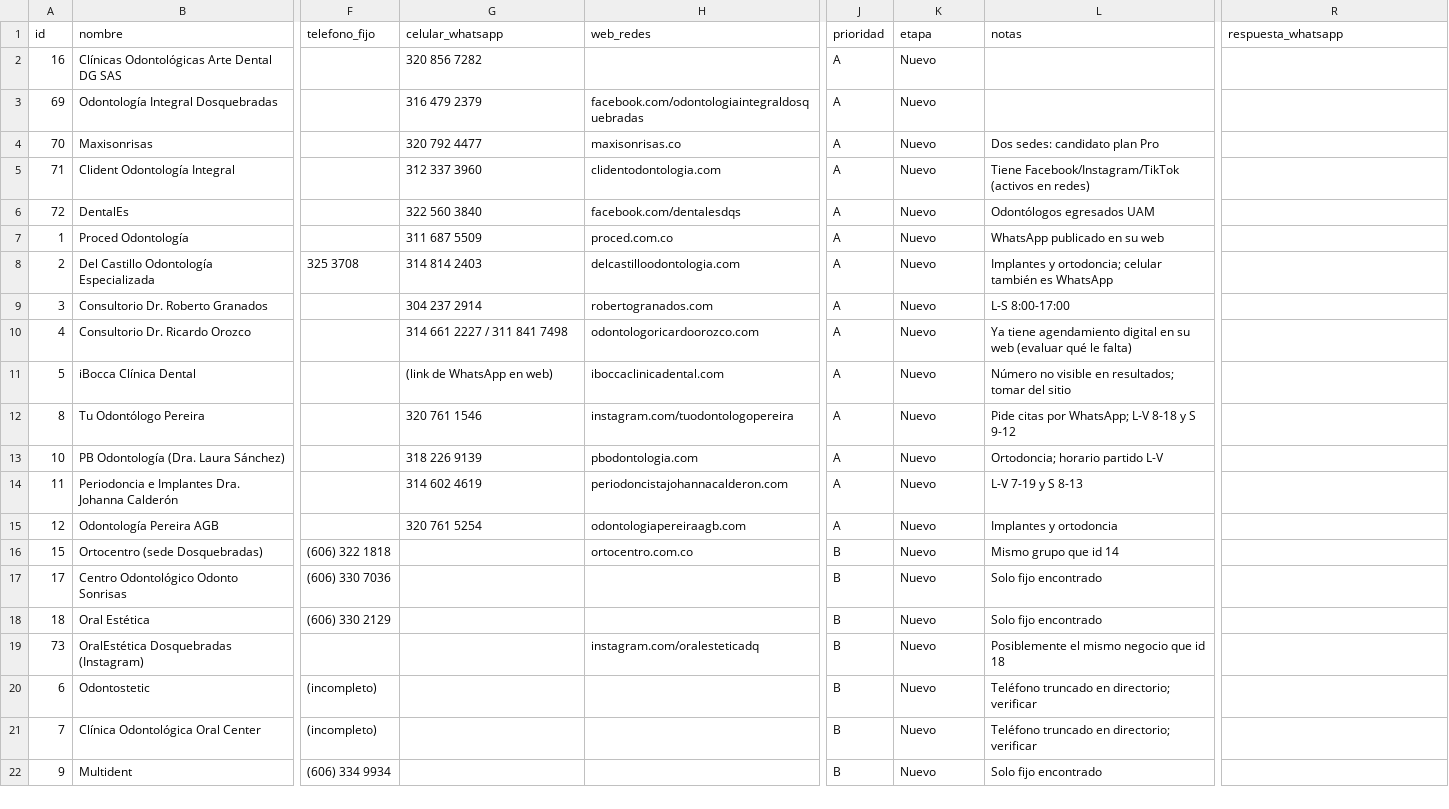
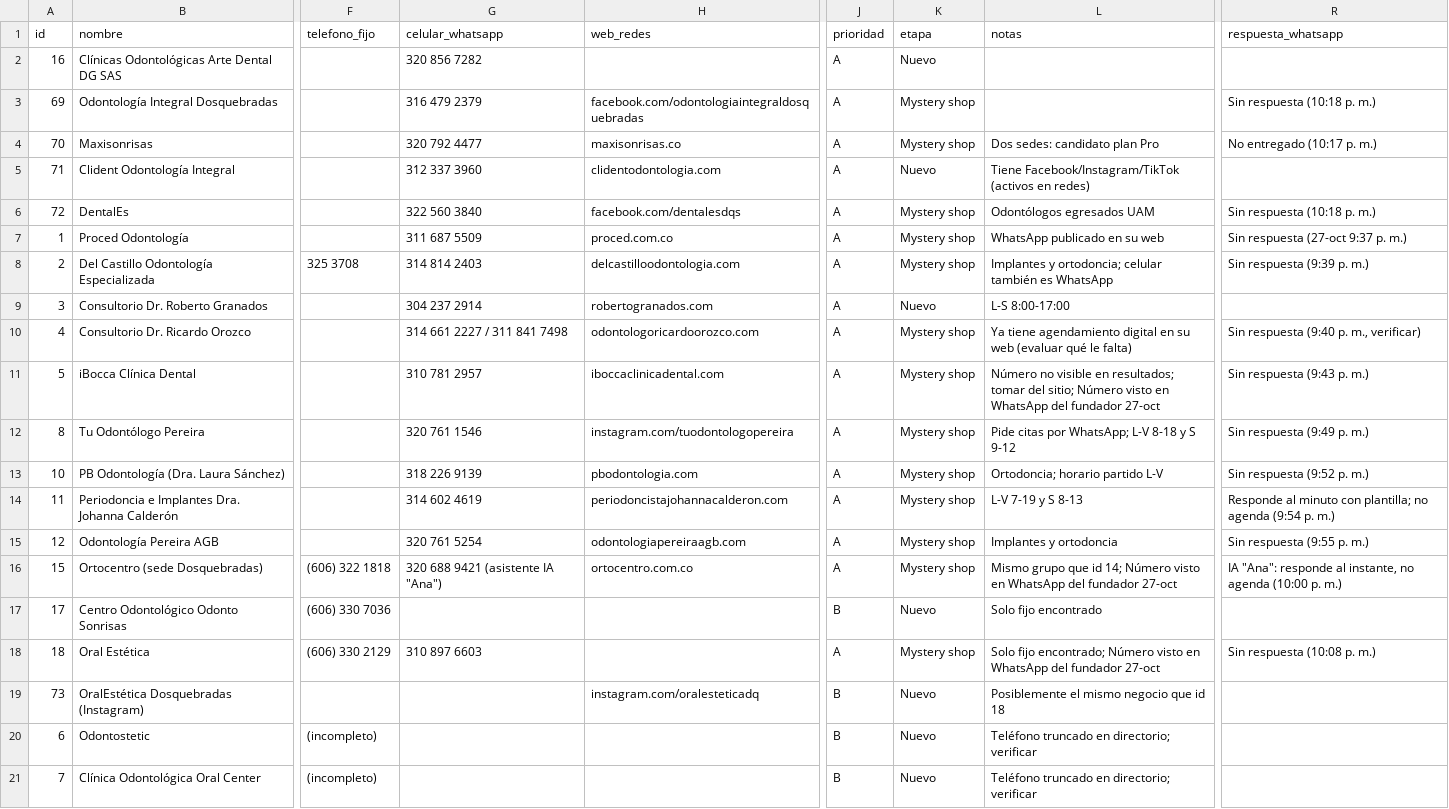
Before and after one commit to Jserna17/BussinesWhitClaude, a CSV file: prospectos/clinicas-dentales.csv, drawn as a sheet; only a part is shown, gaps mark what is left out; the shorter side is filled out with more unchanged rows; the diff covers the shown part only; the diff names each change by its address in the sheet, - before the commit and + after, or states it on an @@ line.

```diff
--- a/prospectos/clinicas-dentales.csv
+++ b/prospectos/clinicas-dentales.csv
-K3:K4 (etapa): Nuevo
+K3:K4 (etapa): Mystery shop
-R3 (respuesta_whatsapp): (empty)
+R3 (respuesta_whatsapp): Sin respuesta (10:18 p. m.)
-R4 (respuesta_whatsapp): (empty)
+R4 (respuesta_whatsapp): No entregado (10:17 p. m.)
-K6:K8 (etapa): Nuevo
+K6:K8 (etapa): Mystery shop
-R6 (respuesta_whatsapp): (empty)
+R6 (respuesta_whatsapp): Sin respuesta (10:18 p. m.)
-R7 (respuesta_whatsapp): (empty)
+R7 (respuesta_whatsapp): Sin respuesta (27-oct 9:37 p. m.)
-R8 (respuesta_whatsapp): (empty)
+R8 (respuesta_whatsapp): Sin respuesta (9:39 p. m.)
-K10:K16 (etapa): Nuevo
+K10:K16 (etapa): Mystery shop
-R10 (respuesta_whatsapp): (empty)
+R10 (respuesta_whatsapp): Sin respuesta (9:40 p. m., verificar)
-G11 (celular_whatsapp): (link de WhatsApp en web)
+G11 (celular_whatsapp): 310 781 2957
-L11 (notas): …tomar del sitio
+L11 (notas): …tomar del sitio; Número visto en WhatsApp del fundador 27-oct
-R11 (respuesta_whatsapp): (empty)
+R11 (respuesta_whatsapp): Sin respuesta (9:43 p. m.)
-R12 (respuesta_whatsapp): (empty)
+R12 (respuesta_whatsapp): Sin respuesta (9:49 p. m.)
-R13 (respuesta_whatsapp): (empty)
+R13 (respuesta_whatsapp): Sin respuesta (9:52 p. m.)
-R14 (respuesta_whatsapp): (empty)
+R14 (respuesta_whatsapp): Responde al minuto con plantilla; no agenda (9:54 p. m.)
-R15 (respuesta_whatsapp): (empty)
+R15 (respuesta_whatsapp): Sin respuesta (9:55 p. m.)
-G16 (celular_whatsapp): (empty)
+G16 (celular_whatsapp): 320 688 9421 (asistente IA "Ana")
-J16 (prioridad): B
+J16 (prioridad): A
-L16 (notas): Mismo grupo que id 14
+L16 (notas): Mismo grupo que id 14; Número visto en WhatsApp del fundador 27-oct
-R16 (respuesta_whatsapp): (empty)
+R16 (respuesta_whatsapp): IA "Ana": responde al instante, no agenda (10:00 p. m.)
-G18 (celular_whatsapp): (empty)
+G18 (celular_whatsapp): 310 897 6603
-J18 (prioridad): B
+J18 (prioridad): A
-K18 (etapa): Nuevo
+K18 (etapa): Mystery shop
-L18 (notas): Solo fijo encontrado
+L18 (notas): Solo fijo encontrado; Número visto en WhatsApp del fundador 27-oct
-R18 (respuesta_whatsapp): (empty)
+R18 (respuesta_whatsapp): Sin respuesta (10:08 p. m.)
```
Also changed, not shown: 15 edited cells elsewhere in this file, prospectos/prospectos-pereira-dosquebradas.csv, 3 other files.
